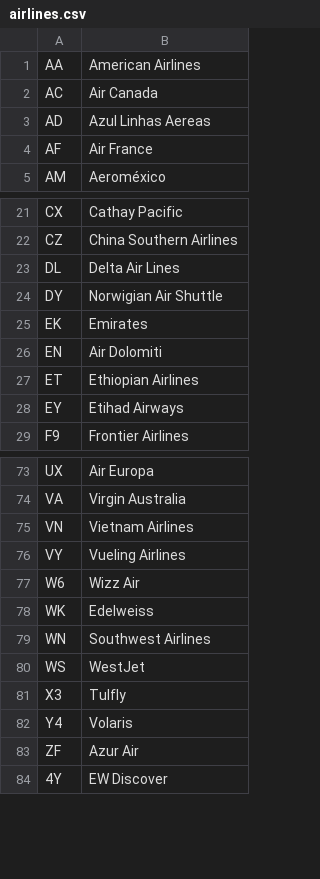
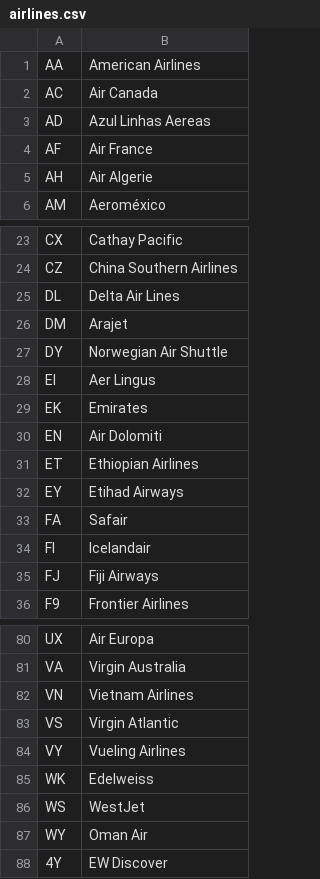
Before and after one commit to mikhaelnoury/Traditours-Convertisseur-Vols, a CSV file: airlines.csv, drawn as a sheet; only a part is shown, gaps mark what is left out; the diff covers the shown part only.

```diff
--- a/airlines.csv
+++ b/airlines.csv
@@ -4,2 +4,3 @@ AD,Azul Linhas Aereas
 AF,Air France
+AH,Air Algerie
 AM,Aeroméxico
@@ -23,3 +25,5 @@ CZ,China Southern Airlines
 DL,Delta Air Lines
-DY,Norwigian Air Shuttle
+DM,Arajet
+DY,Norwegian Air Shuttle
+EI,Aer Lingus
 EK,Emirates
@@ -28,2 +32,5 @@ ET,Ethiopian Airlines
 EY,Etihad Airways
+FA,Safair
+FI,Icelandair
+FJ,Fiji Airways
 F9,Frontier Airlines
@@ -75,10 +82,7 @@ VA,Virgin Australia
 VN,Vietnam Airlines
+VS,Virgin Atlantic
 VY,Vueling Airlines
-W6,Wizz Air
 WK,Edelweiss
-WN,Southwest Airlines
 WS,WestJet
-X3,TuIfly
-Y4,Volaris
-ZF,Azur Air
+WY,Oman Air
 4Y,EW Discover
```
Also changed, not shown: 6 added rows, 5 removed rows, 1 moved row and 2 edited cells elsewhere in this file, airports.csv, 2 other files.
